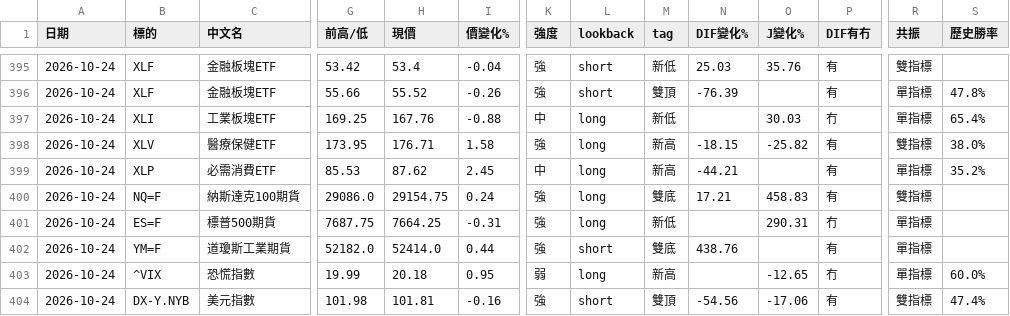
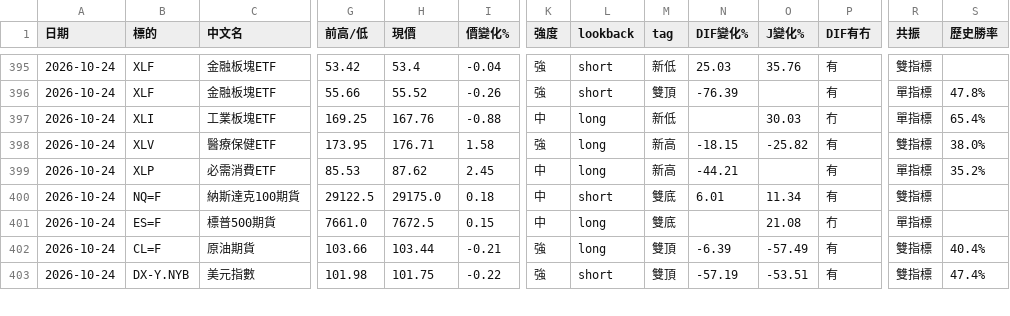
Before and after one commit to sector-div-rader/sector-div-radar, a CSV file: history.csv, drawn as a sheet; only a part is shown, gaps mark what is left out; removed rows and columns are numbered as before the commit, all else as after; rows hold the shown columns only; the diff covers the shown part only; the diff names each change by its address in the sheet, - before the commit and + after, or states it on an @@ line.

```diff
--- a/history.csv
+++ b/history.csv
-G400 (前高/低): 29086.0
+G400 (前高/低): 29122.5
-H400 (現價): 29154.75
+H400 (現價): 29175.0
-I400 (價變化%): 0.24
+I400 (價變化%): 0.18
-K400:K401 (強度): 強
+K400:K401 (強度): 中
-L400 (lookback): long
+L400 (lookback): short
-N400 (DIF變化%): 17.21
+N400 (DIF變化%): 6.01
-O400 (J變化%): 458.83
+O400 (J變化%): 11.34
-G401 (前高/低): 7687.75
+G401 (前高/低): 7661.0
-H401 (現價): 7664.25
+H401 (現價): 7672.5
-I401 (價變化%): -0.31
+I401 (價變化%): 0.15
-M401 (tag): 新低
+M401 (tag): 雙底
-O401 (J變化%): 290.31
+O401 (J變化%): 21.08
-row 402: 2026-10-24 | YM=F | 道瓊斯工業期貨 | 52182.0 | 52414.0 | 0.44 | 強 | short | 雙底 | 438.76 |  | 有 | 單指標
-B402 (標的): ^VIX
+B402 (標的): CL=F
-C402 (中文名): 恐慌指數
+C402 (中文名): 原油期貨
-G402 (前高/低): 19.99
+G402 (前高/低): 103.66
-H402 (現價): 20.18
+H402 (現價): 103.44
-I402 (價變化%): 0.95
+I402 (價變化%): -0.21
-K402 (強度): 弱
+K402 (強度): 強
-M402 (tag): 新高
+M402 (tag): 雙頂
-N402 (DIF變化%): (empty)
+N402 (DIF變化%): -6.39
-O402 (J變化%): -12.65
+O402 (J變化%): -57.49
-P402 (DIF有冇): 冇
+P402 (DIF有冇): 有
-R402 (共振): 單指標
+R402 (共振): 雙指標
-S402 (歷史勝率): 60.0%
+S402 (歷史勝率): 40.4%
-H403 (現價): 101.81
+H403 (現價): 101.75
-I403 (價變化%): -0.16
+I403 (價變化%): -0.22
-N403 (DIF變化%): -54.56
+N403 (DIF變化%): -57.19
-O403 (J變化%): -17.06
+O403 (J變化%): -53.51
```
Also changed, not shown: 3 added rows and 10 edited cells elsewhere in this file, 2 other files.
